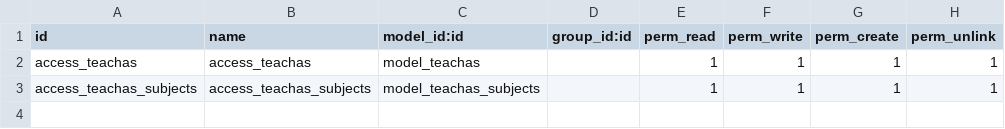
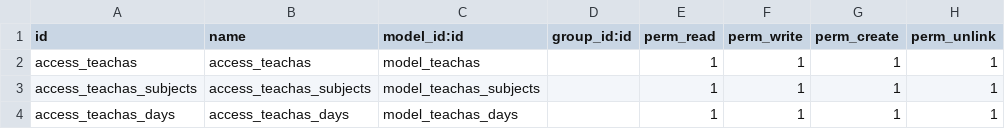
Before and after one commit to chilli269/TeachAS, a CSV file: extra_addons/teachas/teachas_module/security/ir.model.access.csv, drawn as a sheet.

Commit message:
added the preferred days module and the respective fields

```diff
--- a/extra_addons/teachas/teachas_module/security/ir.model.access.csv
+++ b/extra_addons/teachas/teachas_module/security/ir.model.access.csv
@@ -3 +3,2 @@ access_teachas,access_teachas,model_teachas,,1,1,1,1
 access_teachas_subjects,access_teachas_subjects,model_teachas_subjects,,1,1,1,1
+access_teachas_days,access_teachas_days,model_teachas_days,,1,1,1,1
```
Also changed, not shown: 8 other files.
